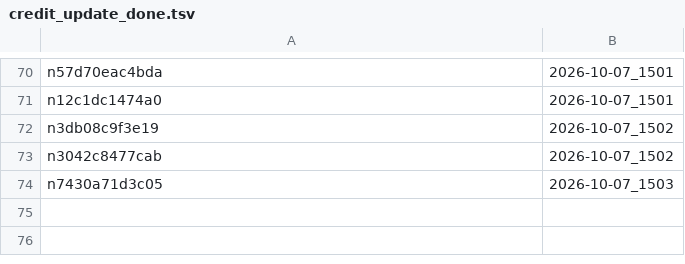
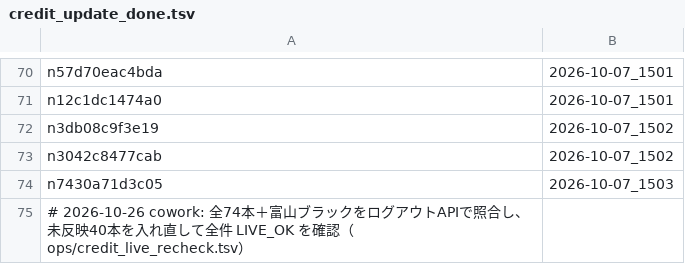
Before and after one commit to tyutyutakokaina81-netizen/agent-team, a TSV file: ops/credit_update_done.tsv, drawn as a sheet; only a part is shown, gaps mark what is left out; the diff names each change by its address in the sheet, - before the commit and + after, or states it on an @@ line.

```diff
--- a/ops/credit_update_done.tsv
+++ b/ops/credit_update_done.tsv
+row 75: # 2026-10-26 cowork: 全74本＋富山ブラックをログアウトAPIで照合し、未反映40本を入れ直して全件 LIVE_OK を確認（ops/credit_live_recheck.tsv）
```
Also changed, not shown: ops/follow_backfill_done.tsv, ops/follow_live_recheck.tsv, 17 other files.
